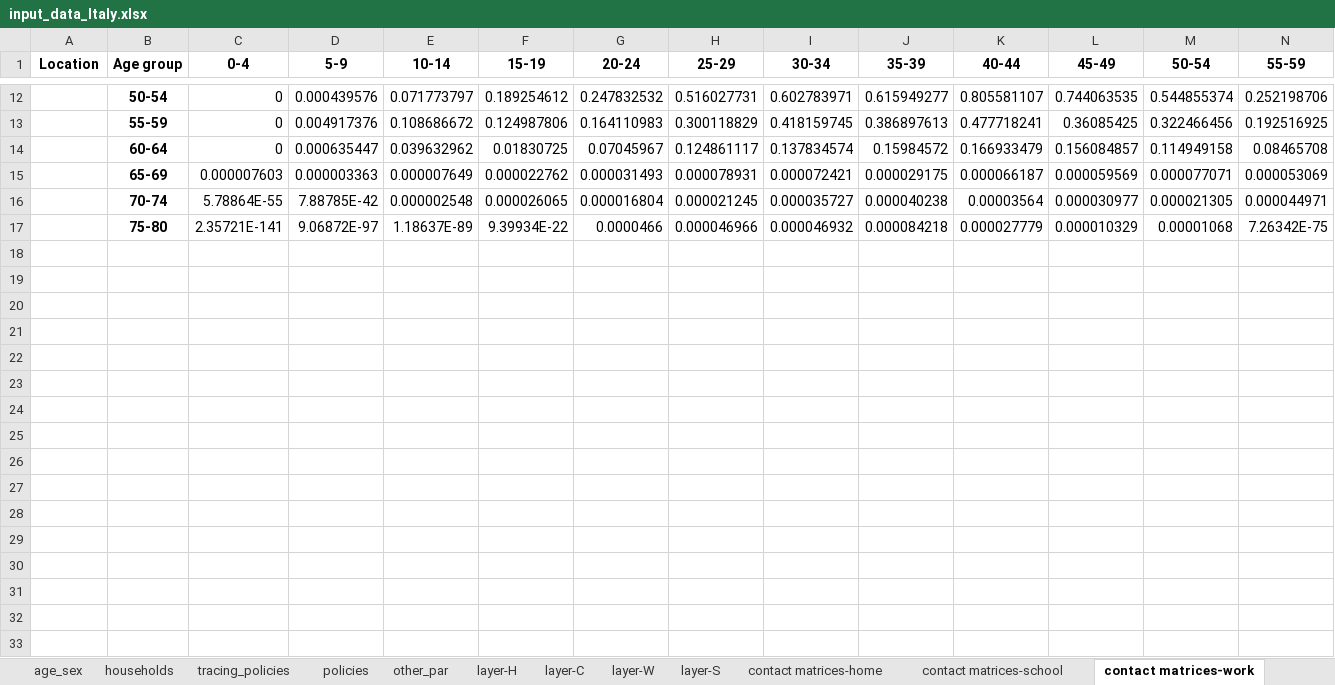
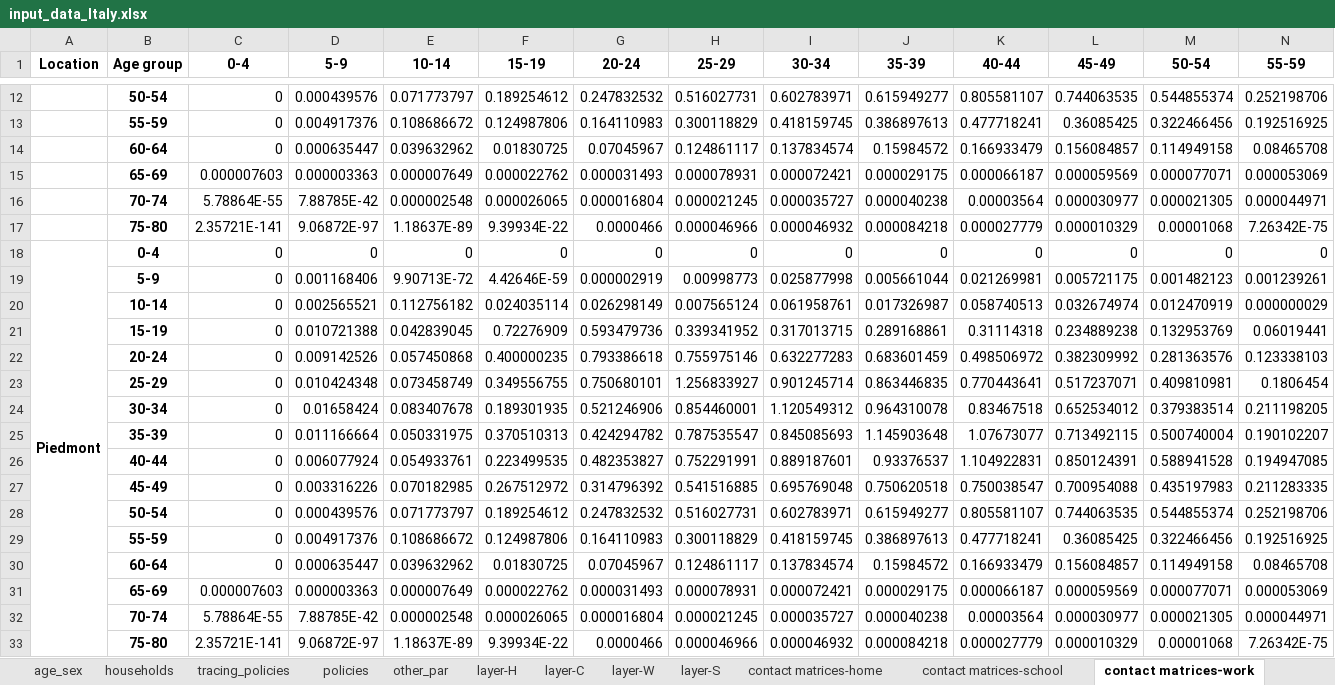
Before and after one commit to brain-modelling-group/covasim-qld-model, an Excel workbook: data/input_data_Italy.xlsx, sheet contact matrices-work, drawn as a sheet; only a part is shown, gaps mark what is left out; values as stored, in another font and other column widths than the file's, no borders; rows hold the shown columns only; the diff names each change by its address in the sheet, - before the commit and + after, or states it on an @@ line.

Commit message:
Piedmont update

```diff
--- a/data/input_data_Italy.xlsx (sheet contact matrices-work)
+++ b/data/input_data_Italy.xlsx (sheet contact matrices-work)
+row 18: Piedmont | 0-4 | 0 | 0 | 0 | 0 | 0 | 0 | 0 | 0 | 0 | 0 | 0 | 0
+row 19:  | 5-9 | 0 | 0.001168406 | 9.90713E-72 | 4.42646E-59 | 0.000002919 | 0.00998773 | 0.025877998 | 0.005661044 | 0.021269981 | 0.005721175 | 0.001482123 | 0.001239261
+row 20:  | 10-14 | 0 | 0.002565521 | 0.112756182 | 0.024035114 | 0.026298149 | 0.007565124 | 0.061958761 | 0.017326987 | 0.058740513 | 0.032674974 | 0.012470919 | 0.000000029
+row 21:  | 15-19 | 0 | 0.010721388 | 0.042839045 | 0.72276909 | 0.593479736 | 0.339341952 | 0.317013715 | 0.289168861 | 0.31114318 | 0.234889238 | 0.132953769 | 0.06019441
+row 22:  | 20-24 | 0 | 0.009142526 | 0.057450868 | 0.400000235 | 0.793386618 | 0.755975146 | 0.632277283 | 0.683601459 | 0.498506972 | 0.382309992 | 0.281363576 | 0.123338103
+row 23:  | 25-29 | 0 | 0.010424348 | 0.073458749 | 0.349556755 | 0.750680101 | 1.256833927 | 0.901245714 | 0.863446835 | 0.770443641 | 0.517237071 | 0.409810981 | 0.1806454
+row 24:  | 30-34 | 0 | 0.01658424 | 0.083407678 | 0.189301935 | 0.521246906 | 0.854460001 | 1.120549312 | 0.964310078 | 0.83467518 | 0.652534012 | 0.379383514 | 0.211198205
+row 25:  | 35-39 | 0 | 0.011166664 | 0.050331975 | 0.370510313 | 0.424294782 | 0.787535547 | 0.845085693 | 1.145903648 | 1.07673077 | 0.713492115 | 0.500740004 | 0.190102207
+row 26:  | 40-44 | 0 | 0.006077924 | 0.054933761 | 0.223499535 | 0.482353827 | 0.752291991 | 0.889187601 | 0.93376537 | 1.104922831 | 0.850124391 | 0.588941528 | 0.194947085
+row 27:  | 45-49 | 0 | 0.003316226 | 0.070182985 | 0.267512972 | 0.314796392 | 0.541516885 | 0.695769048 | 0.750620518 | 0.750038547 | 0.700954088 | 0.435197983 | 0.211283335
+row 28:  | 50-54 | 0 | 0.000439576 | 0.071773797 | 0.189254612 | 0.247832532 | 0.516027731 | 0.602783971 | 0.615949277 | 0.805581107 | 0.744063535 | 0.544855374 | 0.252198706
+row 29:  | 55-59 | 0 | 0.004917376 | 0.108686672 | 0.124987806 | 0.164110983 | 0.300118829 | 0.418159745 | 0.386897613 | 0.477718241 | 0.36085425 | 0.322466456 | 0.192516925
+row 30:  | 60-64 | 0 | 0.000635447 | 0.039632962 | 0.01830725 | 0.07045967 | 0.124861117 | 0.137834574 | 0.15984572 | 0.166933479 | 0.156084857 | 0.114949158 | 0.08465708
+row 31:  | 65-69 | 0.000007603 | 0.000003363 | 0.000007649 | 0.000022762 | 0.000031493 | 0.000078931 | 0.000072421 | 0.000029175 | 0.000066187 | 0.000059569 | 0.000077071 | 0.000053069
+row 32:  | 70-74 | 5.78864E-55 | 7.88785E-42 | 0.000002548 | 0.000026065 | 0.000016804 | 0.000021245 | 0.000035727 | 0.000040238 | 0.00003564 | 0.000030977 | 0.000021305 | 0.000044971
+row 33:  | 75-80 | 2.35721E-141 | 9.06872E-97 | 1.18637E-89 | 9.39934E-22 | 0.0000466 | 0.000046966 | 0.000046932 | 0.000084218 | 0.000027779 | 0.000010329 | 0.00001068 | 7.26342E-75
```
Also changed, not shown: sheet contact matrices-home, sheet contact matrices-school, sheet policies, sheet age_sex, sheet other_par, sheet tracing_policies, 5 more sheets, other sheet tabs, 6 other files.
